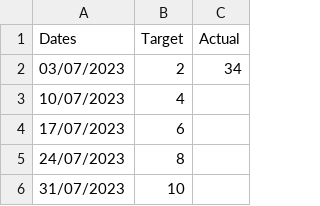
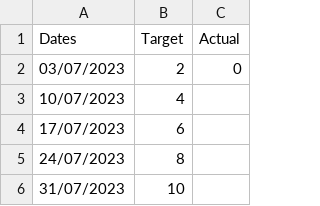
Before and after one commit to joeyclemens/cohbra-2, a CSV file: progress/erm_progress_total.csv, drawn as a sheet; only a part is shown.

Commit message:
Update erm_progress_total.csv

```diff
--- a/progress/erm_progress_total.csv
+++ b/progress/erm_progress_total.csv
@@ -1,3 +1,3 @@
 Dates,Target,Actual
-03/07/2023,2,34
+03/07/2023,2,0
 10/07/2023,4,
```
